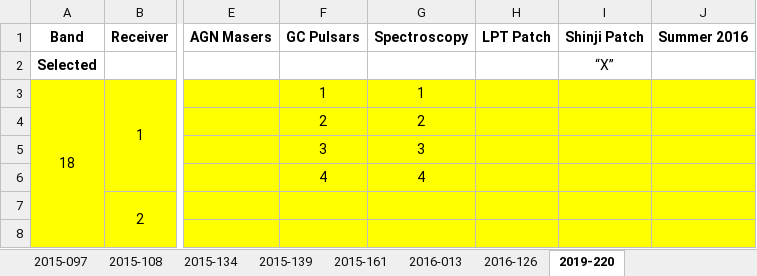
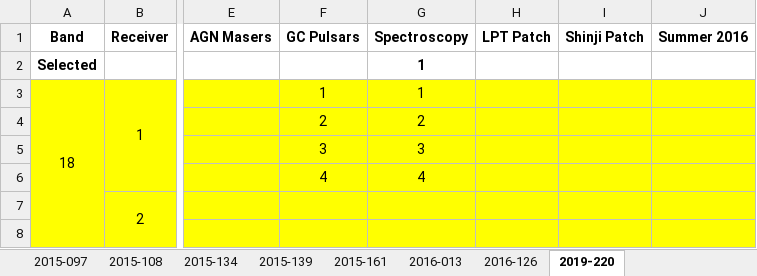
Before and after one commit to SDRAST/Configurations_CDSCC, an Excel workbook: FO_patching.xlsx, sheet 2019-220, drawn as a sheet; only a part is shown, gaps mark what is left out; values as stored, in another font and other column widths than the file's, no borders; the diff names each change by its address in the sheet, - before the commit and + after, or states it on an @@ line.

Commit message:
changed patching to SAO

```diff
--- a/FO_patching.xlsx (sheet 2019-220)
+++ b/FO_patching.xlsx (sheet 2019-220)
-G2 (Spectroscopy): (empty)
+G2 (Spectroscopy): 1
-I2 (Shinji Patch): “X”
+I2 (Shinji Patch): (empty)
```
Also changed, not shown: 2 other files.
